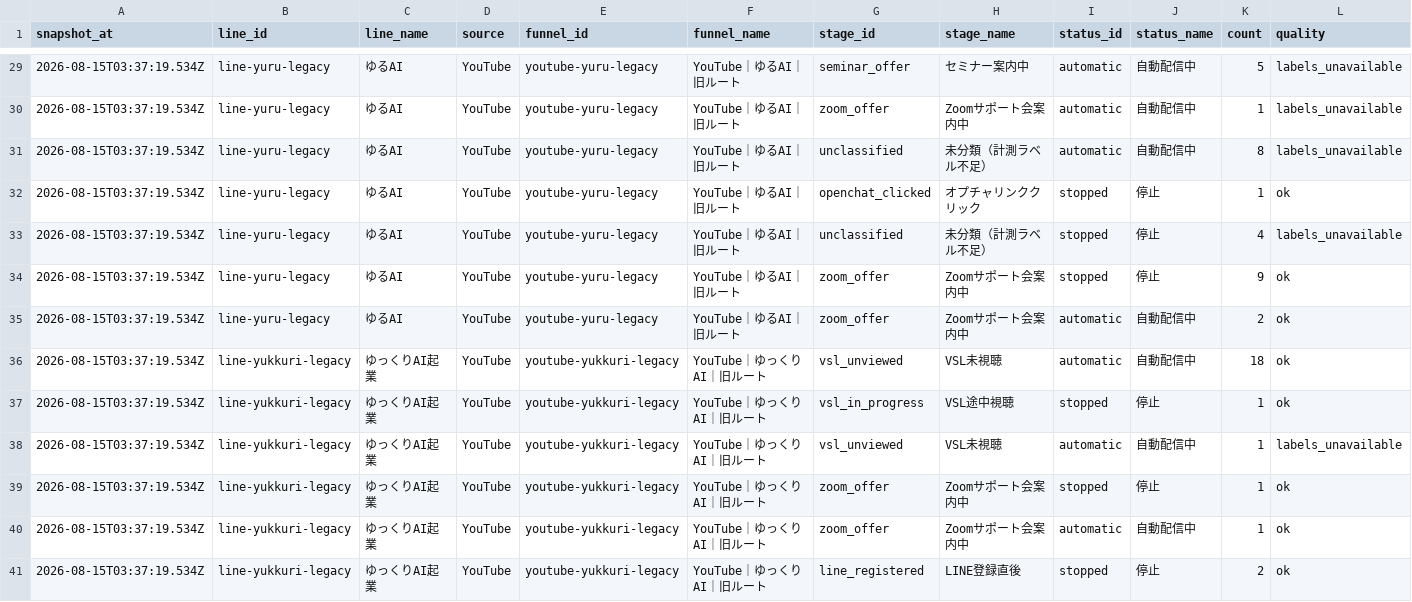
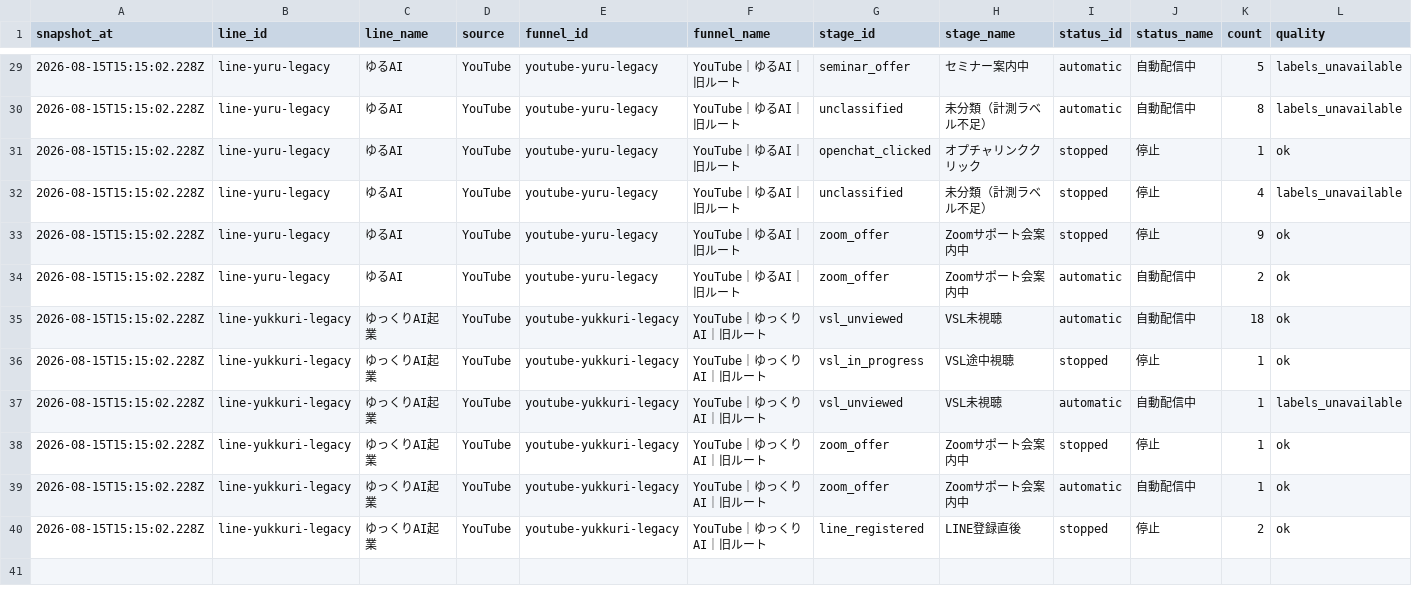
Before and after one commit to puuku0510/suya-youtube-line-dashboard, a CSV file: funnel-current.csv, drawn as a sheet; only a part is shown, gaps mark what is left out; removed rows and columns are numbered as before the commit, all else as after; rows hold the shown columns only; the diff covers the shown part only; the diff names each change by its address in the sheet, - before the commit and + after, or states it on an @@ line.

```diff
--- a/funnel-current.csv
+++ b/funnel-current.csv
-A29 (snapshot_at): 2026-08-15T03:37:19.534Z
+A29 (snapshot_at): 2026-08-15T15:15:02.228Z
-row 30: 2026-08-15T03:37:19.534Z | line-yuru-legacy | ゆるAI | YouTube | youtube-yuru-legacy | YouTube｜ゆるAI｜旧ルート | zoom_offer | Zoomサポート会案内中 | automatic | 自動配信中 | 1 | labels_unavailable
-A30:A40 (snapshot_at): 2026-08-15T03:37:19.534Z
+A30:A40 (snapshot_at): 2026-08-15T15:15:02.228Z
```
Also changed, not shown: 4 added rows, 4 removed rows and 34 edited cells elsewhere in this file, funnel-cohort.csv, funnel-sync-health.csv, 1 other file.
